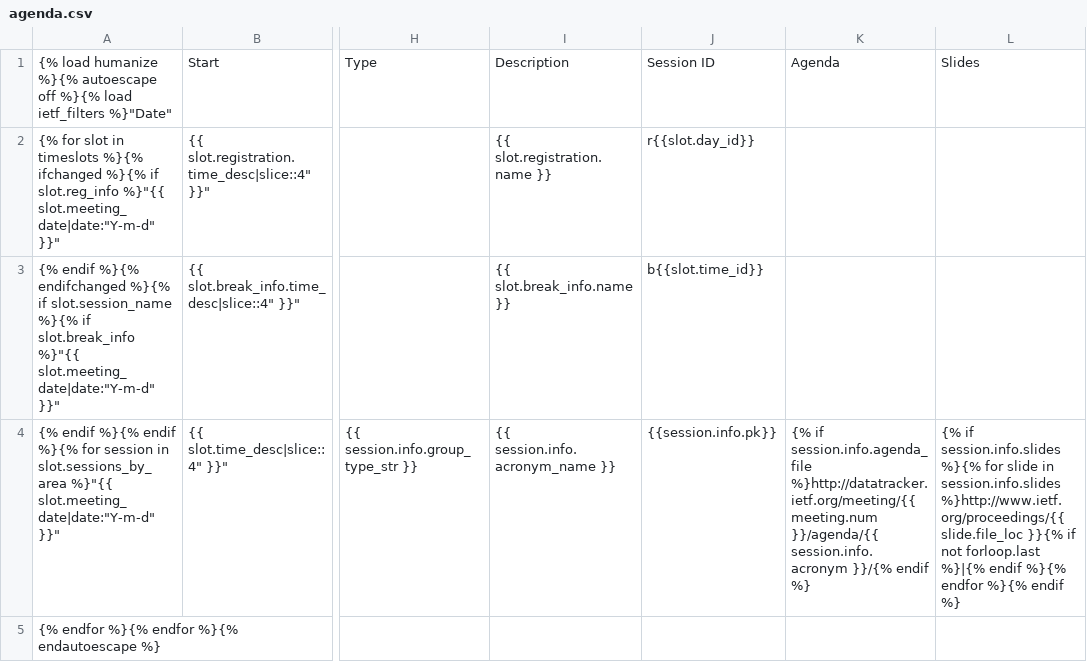
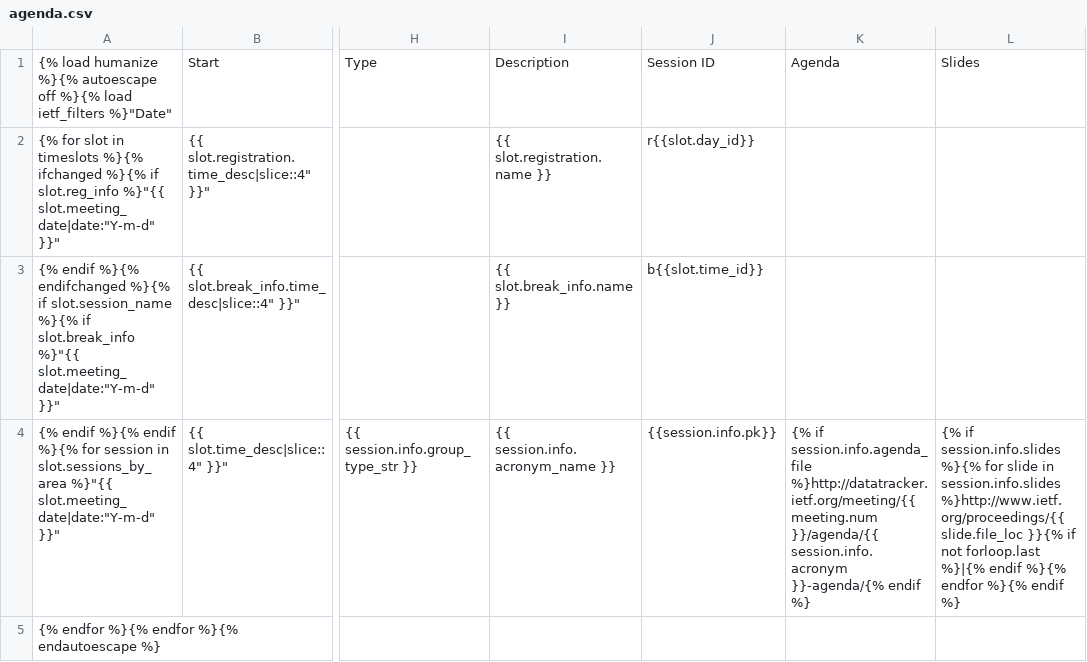
Before and after one commit to ekr/ietfdb, a CSV file: ietf/templates/meeting/agenda.csv, drawn as a sheet; only a part is shown, gaps mark what is left out; the diff names each change by its address in the sheet, - before the commit and + after, or states it on an @@ line.

Commit message:
Reverting previous commit, going back to rev 4633. (Commit all made in error, only one file intended).
git-svn-id: https://svn.tools.ietf.org/svn/tools/ietfdb/trunk@4635 7b24d068-2d4e-4fce-9bd7-cbd2762980b0

```diff
--- a/ietf/templates/meeting/agenda.csv
+++ b/ietf/templates/meeting/agenda.csv
-K4: …}}/agenda/{{ session.info.acronym }}/{% endif %}
+K4: …}}/agenda/{{ session.info.acronym }}-agenda/{% endif %}
```
Also changed, not shown: 10 other files.
